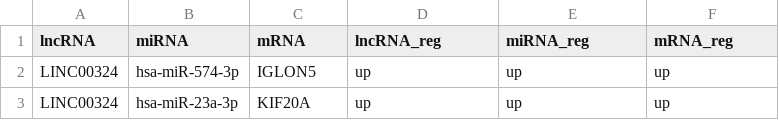
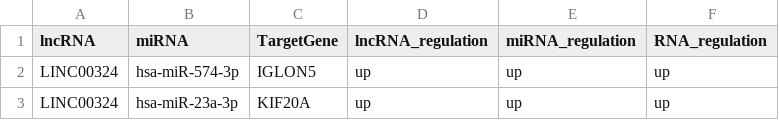
Before and after one commit to TIARE006/machine-learning-with-medicine, a CSV file: data/integrated_results/ceRNA3/triplets/lncRNA_miRNA_mRNA_triplets_all_seed42.csv, drawn as a sheet; only a part is shown.

```diff
--- a/data/integrated_results/ceRNA3/triplets/lncRNA_miRNA_mRNA_triplets_all_seed42.csv
+++ b/data/integrated_results/ceRNA3/triplets/lncRNA_miRNA_mRNA_triplets_all_seed42.csv
@@ -1,2 +1,2 @@
-lncRNA,miRNA,mRNA,lncRNA_reg,miRNA_reg,mRNA_reg
+lncRNA,miRNA,TargetGene,lncRNA_regulation,miRNA_regulation,RNA_regulation
 LINC00324,hsa-miR-574-3p,IGLON5,up,up,up
```
Also changed, not shown: 45 other files.
